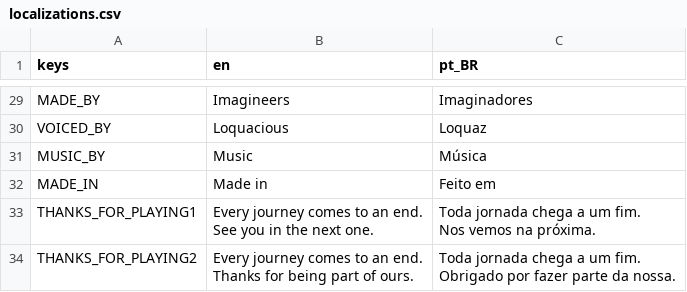
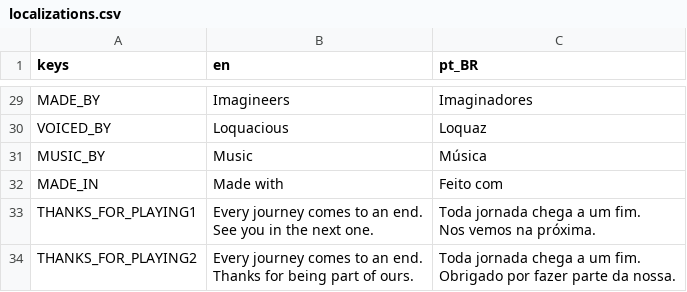
Before and after one commit to rilifon/At-the-Edge-of-the-World, a CSV file: project/localization/localizations.csv, drawn as a sheet; only a part is shown, gaps mark what is left out.

Commit message:
Change godot credits text
From "Made in" to "Made with".

```diff
--- a/project/localization/localizations.csv
+++ b/project/localization/localizations.csv
@@ -31,3 +31,3 @@ VOICED_BY,Loquacious,Loquaz
 MUSIC_BY,Music,Música
-MADE_IN,Made in,Feito em
+MADE_IN,Made with,Feito com
 THANKS_FOR_PLAYING1,"Every journey comes to an end.
```
